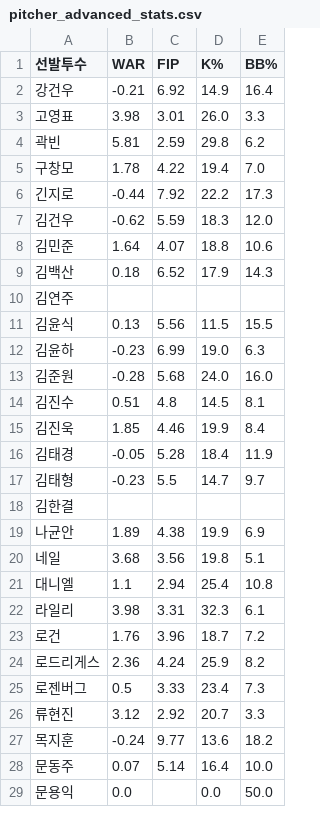
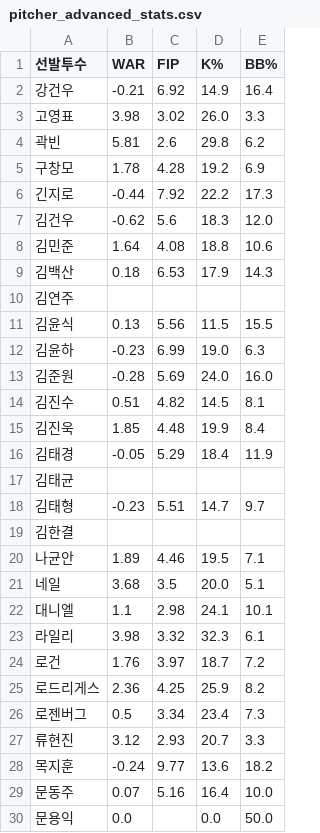
Before and after one commit to smmartworld/kbostarter, a CSV file: pitcher_advanced_stats.csv, drawn as a sheet; only a part is shown; the diff covers the shown part only.

```diff
--- a/pitcher_advanced_stats.csv
+++ b/pitcher_advanced_stats.csv
@@ -2,9 +2,9 @@
 강건우,-0.21,6.92,14.9,16.4
-고영표,3.98,3.01,26.0,3.3
-곽빈,5.81,2.59,29.8,6.2
-구창모,1.78,4.22,19.4,7.0
+고영표,3.98,3.02,26.0,3.3
+곽빈,5.81,2.6,29.8,6.2
+구창모,1.78,4.28,19.2,6.9
 긴지로,-0.44,7.92,22.2,17.3
-김건우,-0.62,5.59,18.3,12.0
-김민준,1.64,4.07,18.8,10.6
-김백산,0.18,6.52,17.9,14.3
+김건우,-0.62,5.6,18.3,12.0
+김민준,1.64,4.08,18.8,10.6
+김백산,0.18,6.53,17.9,14.3
 김연주,,,,
@@ -12,18 +12,19 @@
 김윤하,-0.23,6.99,19.0,6.3
-김준원,-0.28,5.68,24.0,16.0
-김진수,0.51,4.8,14.5,8.1
-김진욱,1.85,4.46,19.9,8.4
-김태경,-0.05,5.28,18.4,11.9
-김태형,-0.23,5.5,14.7,9.7
+김준원,-0.28,5.69,24.0,16.0
+김진수,0.51,4.82,14.5,8.1
+김진욱,1.85,4.48,19.9,8.4
+김태경,-0.05,5.29,18.4,11.9
+김태균,,,,
+김태형,-0.23,5.51,14.7,9.7
 김한결,,,,
-나균안,1.89,4.38,19.9,6.9
-네일,3.68,3.56,19.8,5.1
-대니엘,1.1,2.94,25.4,10.8
-라일리,3.98,3.31,32.3,6.1
-로건,1.76,3.96,18.7,7.2
-로드리게스,2.36,4.24,25.9,8.2
-로젠버그,0.5,3.33,23.4,7.3
-류현진,3.12,2.92,20.7,3.3
+나균안,1.89,4.46,19.5,7.1
+네일,3.68,3.5,20.0,5.1
+대니엘,1.1,2.98,24.1,10.1
+라일리,3.98,3.32,32.3,6.1
+로건,1.76,3.97,18.7,7.2
+로드리게스,2.36,4.25,25.9,8.2
+로젠버그,0.5,3.34,23.4,7.3
+류현진,3.12,2.93,20.7,3.3
 목지훈,-0.24,9.77,13.6,18.2
-문동주,0.07,5.14,16.4,10.0
+문동주,0.07,5.16,16.4,10.0
 문용익,0.0,,0.0,50.0
```
Also changed, not shown: 78 edited cells elsewhere in this file, 로테이션_마스터데이터.csv.
